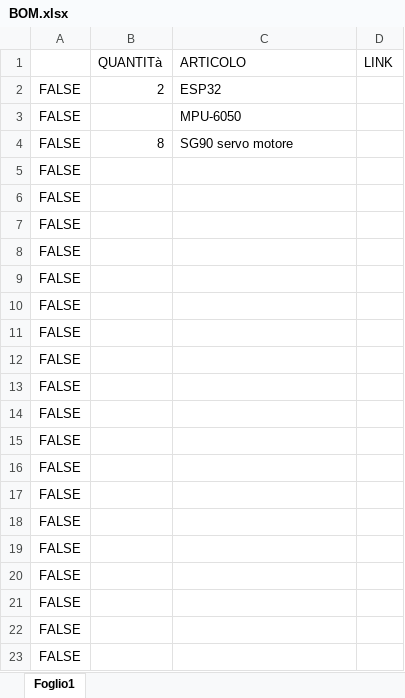
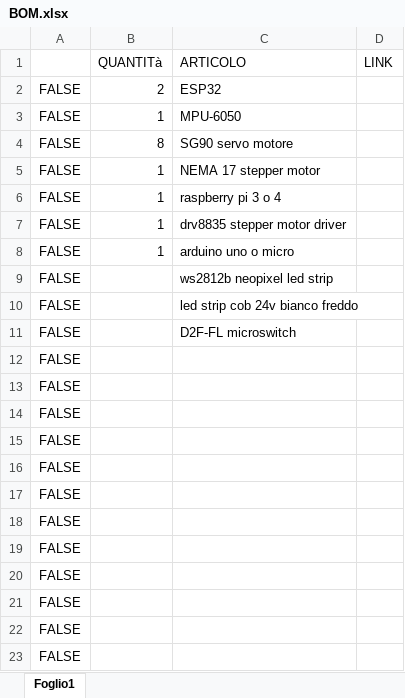
Before and after one commit to giuseppedifilippo/Buckshot-Ruolette, an Excel workbook: BOM.xlsx, sheet Foglio1, drawn as a sheet; values as stored, in another font and other column widths than the file's, no borders; the diff names each change by its address in the sheet, - before the commit and + after, or states it on an @@ line.

```diff
--- a/BOM.xlsx (sheet Foglio1)
+++ b/BOM.xlsx (sheet Foglio1)
-B3 (QUANTITà): (empty)
+B3 (QUANTITà): 1
-B5:B8 (QUANTITà): (empty)
+B5:B8 (QUANTITà): 1
-C5 (ARTICOLO): (empty)
+C5 (ARTICOLO): NEMA 17 stepper motor
-C6 (ARTICOLO): (empty)
+C6 (ARTICOLO): raspberry pi 3 o 4
-C7 (ARTICOLO): (empty)
+C7 (ARTICOLO): drv8835 stepper motor driver
-C8 (ARTICOLO): (empty)
+C8 (ARTICOLO): arduino uno o micro
-C9 (ARTICOLO): (empty)
+C9 (ARTICOLO): ws2812b neopixel led strip
-C10 (ARTICOLO): (empty)
+C10 (ARTICOLO): led strip cob 24v bianco freddo
-C11 (ARTICOLO): (empty)
+C11 (ARTICOLO): D2F-FL microswitch
```
Also changed, not shown: 3 other files.
